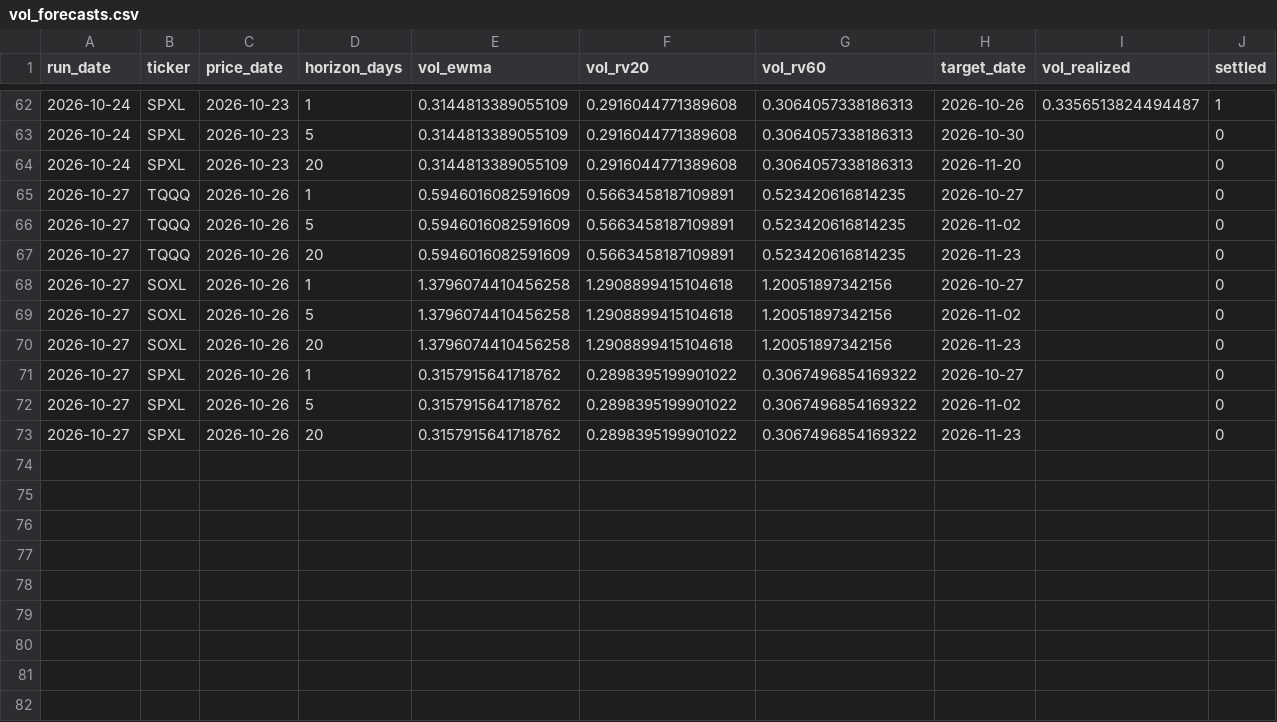
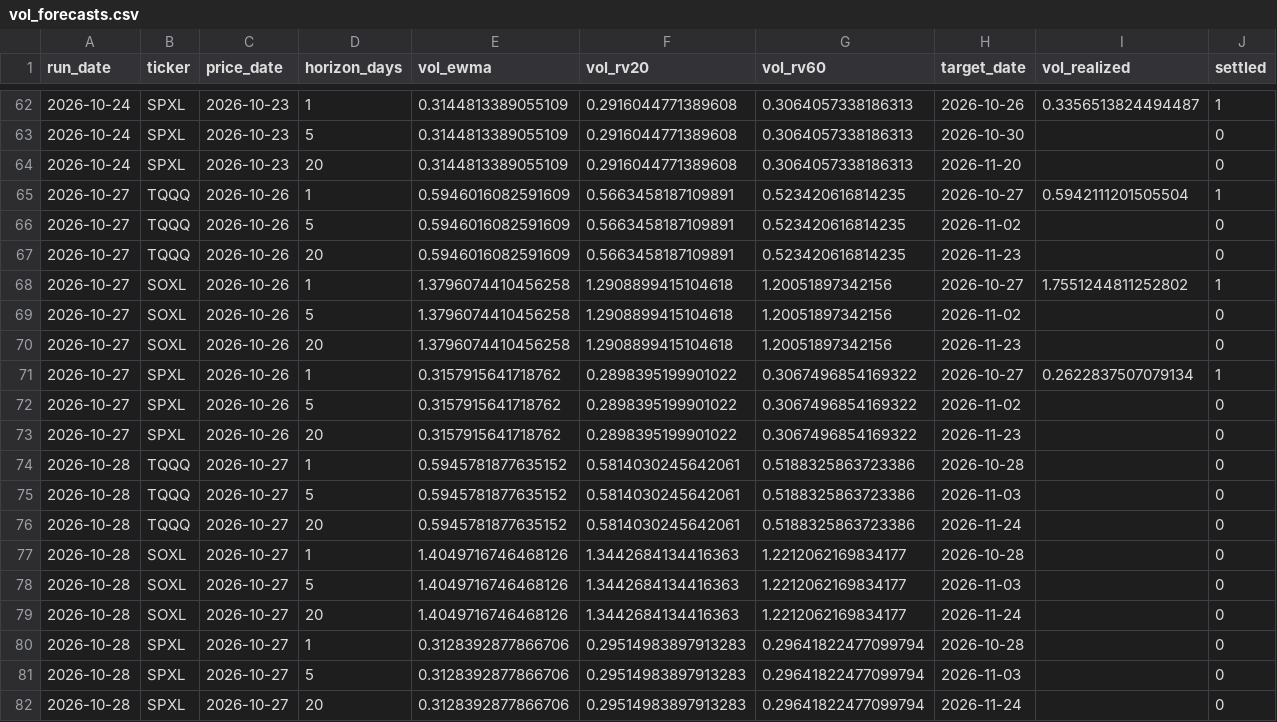
Before and after one commit to Battery2X/battery-predictor, a CSV file: logs/vol_forecasts.csv, drawn as a sheet; only a part is shown, gaps mark what is left out; the diff covers the shown part only.

```diff
--- a/logs/vol_forecasts.csv
+++ b/logs/vol_forecasts.csv
@@ -64,10 +64,19 @@ run_date,ticker,price_date,horizon_days,vol_ewma,vol_rv20,vol_rv60,target_date,v
 2026-10-24,SPXL,2026-10-23,20,0.3144813389055109,0.2916044771389608,0.3064057338186313,2026-11-20,,0
-2026-10-27,TQQQ,2026-10-26,1,0.5946016082591609,0.5663458187109891,0.523420616814235,2026-10-27,,0
+2026-10-27,TQQQ,2026-10-26,1,0.5946016082591609,0.5663458187109891,0.523420616814235,2026-10-27,0.5942111201505504,1
 2026-10-27,TQQQ,2026-10-26,5,0.5946016082591609,0.5663458187109891,0.523420616814235,2026-11-02,,0
 2026-10-27,TQQQ,2026-10-26,20,0.5946016082591609,0.5663458187109891,0.523420616814235,2026-11-23,,0
-2026-10-27,SOXL,2026-10-26,1,1.3796074410456258,1.2908899415104618,1.20051897342156,2026-10-27,,0
+2026-10-27,SOXL,2026-10-26,1,1.3796074410456258,1.2908899415104618,1.20051897342156,2026-10-27,1.7551244811252802,1
 2026-10-27,SOXL,2026-10-26,5,1.3796074410456258,1.2908899415104618,1.20051897342156,2026-11-02,,0
 2026-10-27,SOXL,2026-10-26,20,1.3796074410456258,1.2908899415104618,1.20051897342156,2026-11-23,,0
-2026-10-27,SPXL,2026-10-26,1,0.3157915641718762,0.2898395199901022,0.3067496854169322,2026-10-27,,0
+2026-10-27,SPXL,2026-10-26,1,0.3157915641718762,0.2898395199901022,0.3067496854169322,2026-10-27,0.2622837507079134,1
 2026-10-27,SPXL,2026-10-26,5,0.3157915641718762,0.2898395199901022,0.3067496854169322,2026-11-02,,0
 2026-10-27,SPXL,2026-10-26,20,0.3157915641718762,0.2898395199901022,0.3067496854169322,2026-11-23,,0
+2026-10-28,TQQQ,2026-10-27,1,0.5945781877635152,0.5814030245642061,0.5188325863723386,2026-10-28,,0
+2026-10-28,TQQQ,2026-10-27,5,0.5945781877635152,0.5814030245642061,0.5188325863723386,2026-11-03,,0
+2026-10-28,TQQQ,2026-10-27,20,0.5945781877635152,0.5814030245642061,0.5188325863723386,2026-11-24,,0
+2026-10-28,SOXL,2026-10-27,1,1.4049716746468126,1.3442684134416363,1.2212062169834177,2026-10-28,,0
+2026-10-28,SOXL,2026-10-27,5,1.4049716746468126,1.3442684134416363,1.2212062169834177,2026-11-03,,0
+2026-10-28,SOXL,2026-10-27,20,1.4049716746468126,1.3442684134416363,1.2212062169834177,2026-11-24,,0
+2026-10-28,SPXL,2026-10-27,1,0.3128392877866706,0.29514983897913283,0.29641822477099794,2026-10-28,,0
+2026-10-28,SPXL,2026-10-27,5,0.3128392877866706,0.29514983897913283,0.29641822477099794,2026-11-03,,0
+2026-10-28,SPXL,2026-10-27,20,0.3128392877866706,0.29514983897913283,0.29641822477099794,2026-11-24,,0
```
Also changed, not shown: 6 edited cells elsewhere in this file, logs/predictions_position.csv, logs/predictions_scalp.csv, 17 other files.
